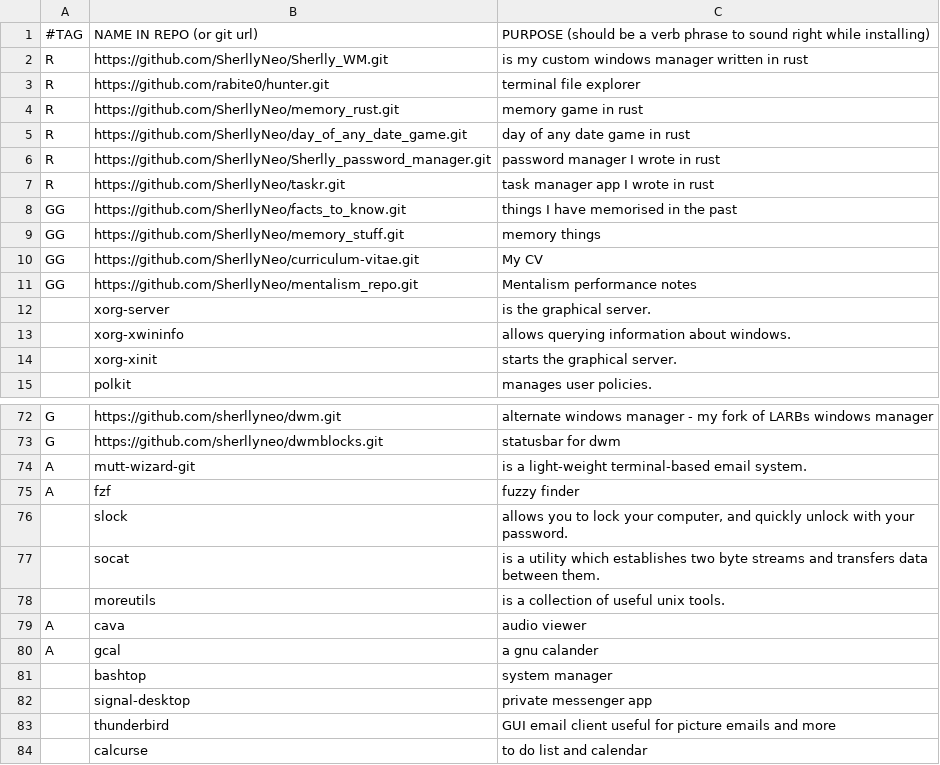
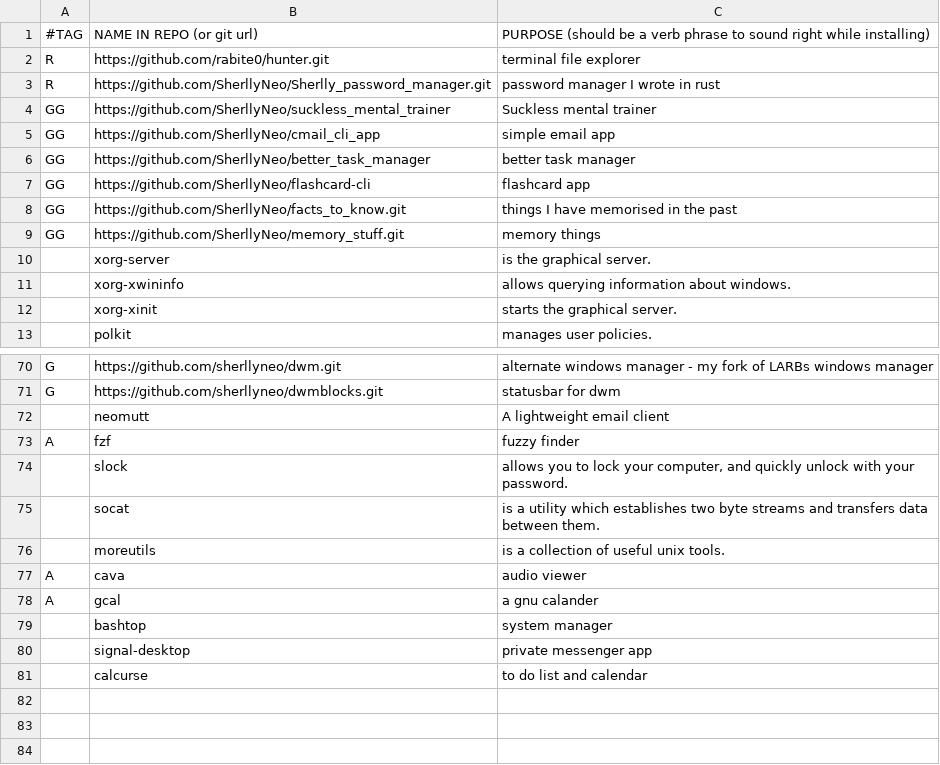
Before and after one commit to SherllyNeo/jars, a CSV file: progs.csv, drawn as a sheet; only a part is shown, gaps mark what is left out.

Commit message:
edited progs

```diff
--- a/progs.csv
+++ b/progs.csv
@@ -1,12 +1,10 @@
 #TAG,NAME IN REPO (or git url),PURPOSE (should be a verb phrase to sound right while installing)
-R,https://github.com/SherllyNeo/Sherlly_WM.git,"is my custom windows manager written in rust"
 R,https://github.com/rabite0/hunter.git,"terminal file explorer"
-R,https://github.com/SherllyNeo/memory_rust.git,"memory game in rust"
-R,https://github.com/SherllyNeo/day_of_any_date_game.git,"day of any date game in rust"
 R,https://github.com/SherllyNeo/Sherlly_password_manager.git,"password manager I wrote in rust"
-R,https://github.com/SherllyNeo/taskr.git,"task manager app I wrote in rust"
+GG,https://github.com/SherllyNeo/suckless_mental_trainer,"Suckless mental trainer"
+GG,https://github.com/SherllyNeo/cmail_cli_app,"simple email app"
+GG,https://github.com/SherllyNeo/better_task_manager,"better task manager"
+GG,https://github.com/SherllyNeo/flashcard-cli,"flashcard app"
 GG,https://github.com/SherllyNeo/facts_to_know.git,"things I have memorised in the past"
 GG,https://github.com/SherllyNeo/memory_stuff.git,"memory things"
-GG,https://github.com/SherllyNeo/curriculum-vitae.git,"My CV"
-GG,https://github.com/SherllyNeo/mentalism_repo.git,"Mentalism performance notes"
 ,xorg-server,"is the graphical server."
@@ -73,3 +71,3 @@ G,https://github.com/sherllyneo/dwm.git,"alternate windows manager - my fork of
 G,https://github.com/sherllyneo/dwmblocks.git,"statusbar for dwm"
-A,mutt-wizard-git,"is a light-weight terminal-based email system."
+,neomutt,"A lightweight email client"
 A,fzf,"fuzzy finder"
@@ -82,3 +80,2 @@ A,gcal,"a gnu calander"
 ,signal-desktop,"private messenger app"
-,thunderbird,"GUI email client useful for picture emails and more"
 ,calcurse,"to do list and calendar"
```
